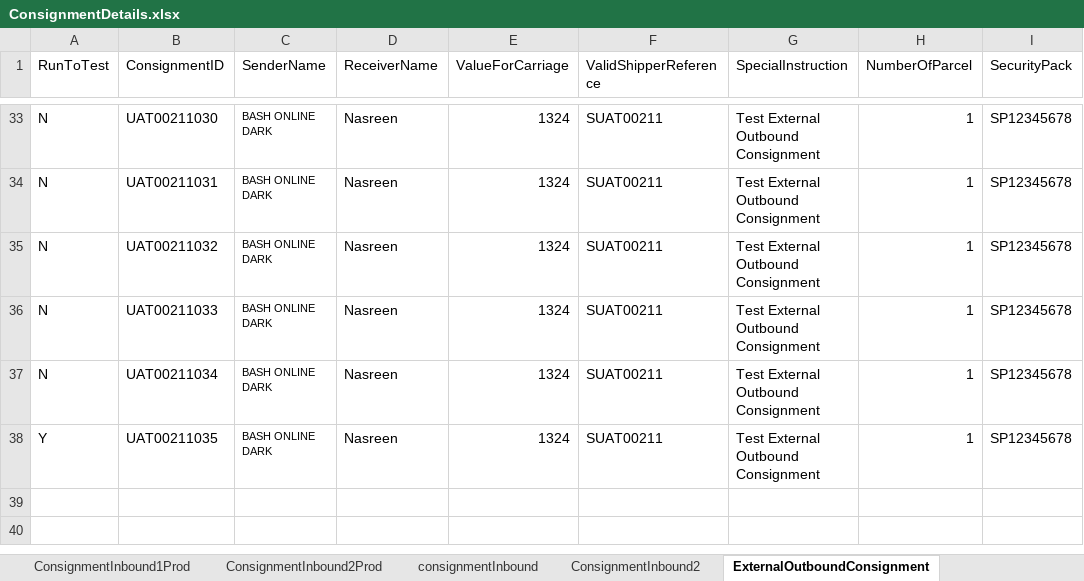
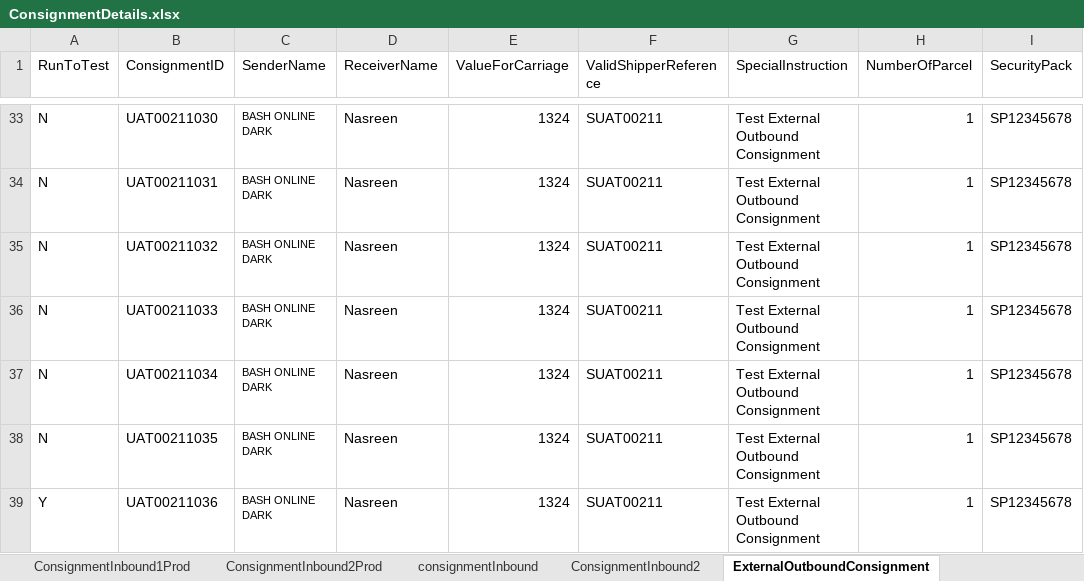
Before and after one commit to Nasreenkhan-Winjit/RAMCourierAutomationScriptExcelRead, an Excel workbook: DataFiles/excel/Login/ConsignmentDetails.xlsx, sheet ExternalOutboundConsignment, drawn as a sheet; only a part is shown, gaps mark what is left out; values as stored, in another font and other column widths than the file's, no borders; addresses are those after the commit; the diff names each change by its address in the sheet, - before the commit and + after, or states it on an @@ line.

```diff
--- a/DataFiles/excel/Login/ConsignmentDetails.xlsx (sheet ExternalOutboundConsignment)
+++ b/DataFiles/excel/Login/ConsignmentDetails.xlsx (sheet ExternalOutboundConsignment)
+row 38: N | UAT00211035 | BASH ONLINE DARK | Nasreen | 1324 | SUAT00211 | Test External Outbound Consignment | 1 | SP12345678
-B39 (ConsignmentID): UAT00211035
+B39 (ConsignmentID): UAT00211036
```
Also changed, not shown: sheet ConsignmentInbound2, sheet consignmentInbound, sheet ConsignmentID, sheet ExternalInboundConsignment.
